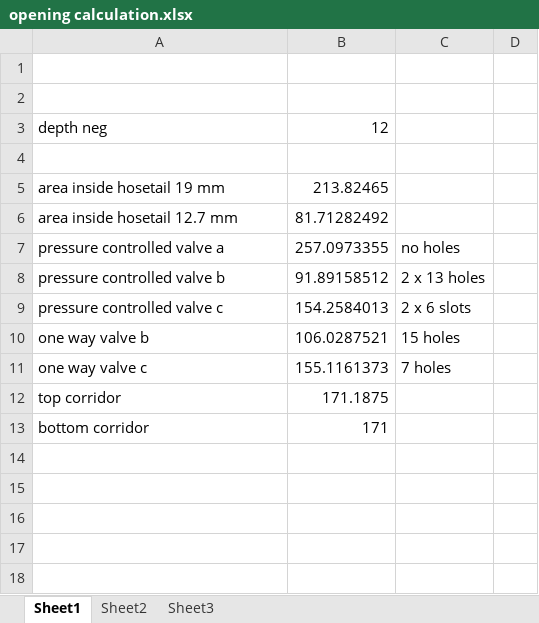
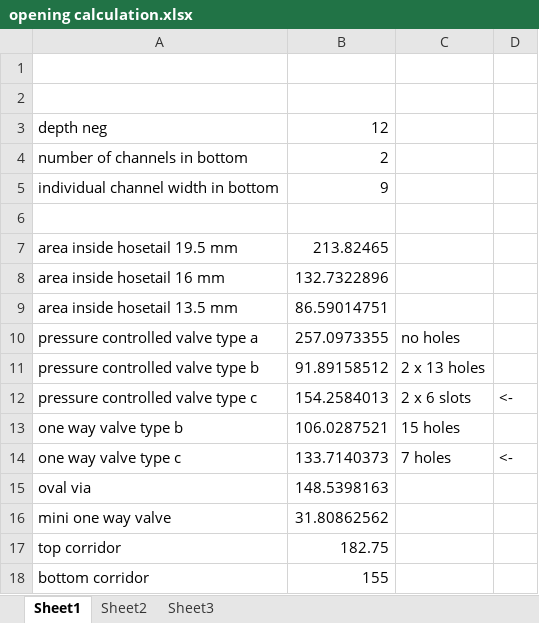
Before and after one commit to popsolutions/openventilator, an Excel workbook: 03_Pneumatics/HollandValve/opening calculation.xlsx, sheet Sheet1, drawn as a sheet; values as stored, in another font and other column widths than the file's, no borders; removed rows and columns are numbered as before the commit, all else as after; the diff names each change by its address in the sheet, - before the commit and + after, or states it on an @@ line.

Commit message:
Added v1.2 of valve block

```diff
--- a/03_Pneumatics/HollandValve/opening calculation.xlsx (sheet Sheet1)
+++ b/03_Pneumatics/HollandValve/opening calculation.xlsx (sheet Sheet1)
+row 4: number of channels in bottom | 2
+row 5: individual channel width in bottom | 9
-A7: area inside hosetail 19 mm
+A7: area inside hosetail 19.5 mm
-row 6: area inside hosetail 12.7 mm | 81.71282492
+row 8: area inside hosetail 16 mm | 132.7322896
+row 9: area inside hosetail 13.5 mm | 86.59014751
-A10: pressure controlled valve a
+A10: pressure controlled valve type a
-A11: pressure controlled valve b
+A11: pressure controlled valve type b
-A12: pressure controlled valve c
+A12: pressure controlled valve type c
-D12: (empty)
+D12: <-
-A13: one way valve b
+A13: one way valve type b
-row 11: one way valve c | 155.1161373 | 7 holes
+row 14: one way valve type c | 133.7140373 | 7 holes | <-
+row 15: oval via | 148.5398163
+row 16: mini one way valve | 31.80862562
-B17: 171.1875
+B17: 182.75
-B18: 171
+B18: 155
```
Also changed, not shown: formulas that keep their value, 31 other files.
